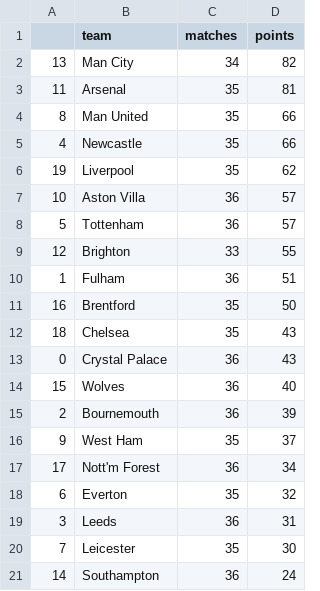
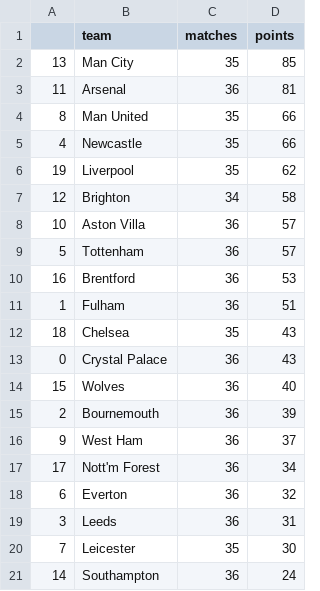
Before and after one commit to AndresNavarrete/football_predictor, a CSV file: data/forecast/current_standings.csv, drawn as a sheet.

```diff
--- a/data/forecast/current_standings.csv
+++ b/data/forecast/current_standings.csv
@@ -1,4 +1,4 @@
 ,team,matches,points
-13,Man City,34,82
-11,Arsenal,35,81
+13,Man City,35,85
+11,Arsenal,36,81
 8,Man United,35,66
@@ -6,7 +6,7 @@
 19,Liverpool,35,62
+12,Brighton,34,58
 10,Aston Villa,36,57
 5,Tottenham,36,57
-12,Brighton,33,55
+16,Brentford,36,53
 1,Fulham,36,51
-16,Brentford,35,50
 18,Chelsea,35,43
@@ -15,5 +15,5 @@
 2,Bournemouth,36,39
-9,West Ham,35,37
+9,West Ham,36,37
 17,Nott'm Forest,36,34
-6,Everton,35,32
+6,Everton,36,32
 3,Leeds,36,31
```
Also changed, not shown: data/forecast/standings.csv, data/ml/fixture.csv, 2 other files.
